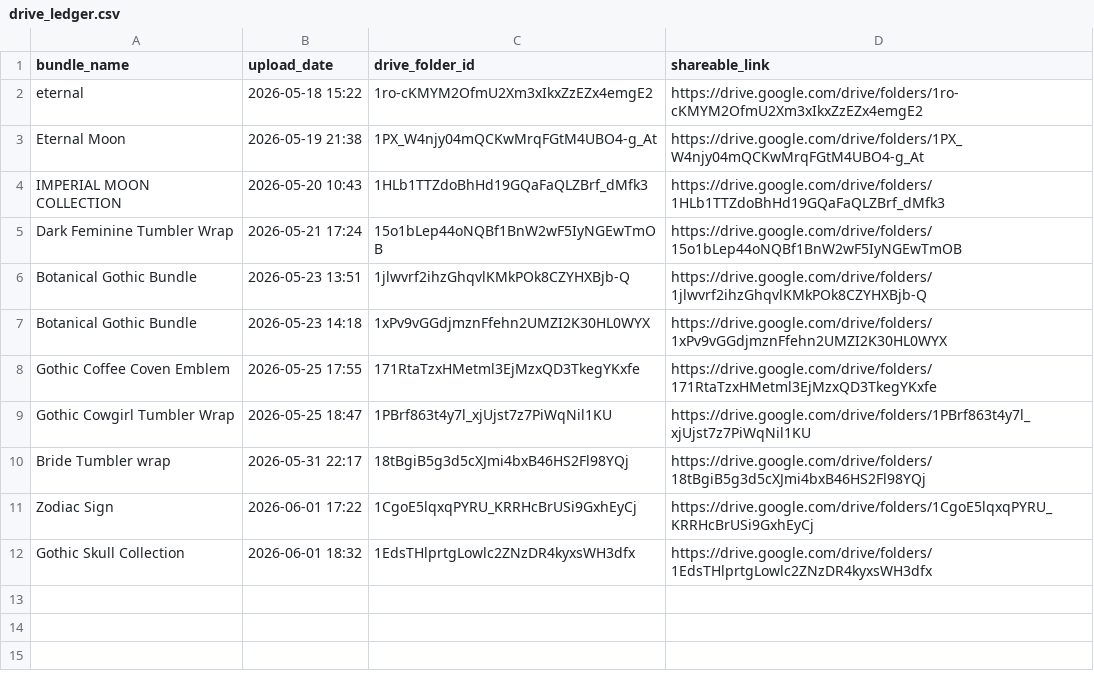
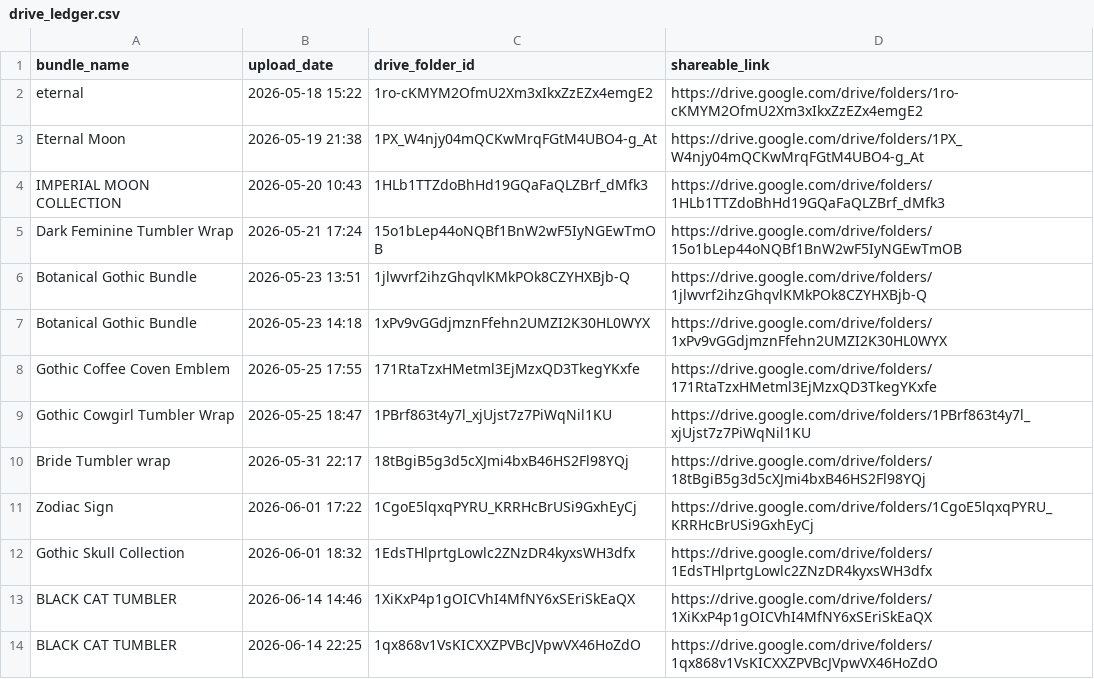
Before and after one commit to pawan9124/etsy_automations, a CSV file: drive_ledger.csv, drawn as a sheet.

```diff
--- a/drive_ledger.csv
+++ b/drive_ledger.csv
@@ -12 +12,3 @@ Zodiac Sign,2026-06-01 17:22,1CgoE5lqxqPYRU_KRRHcBrUSi9GxhEyCj,https://drive.goo
 Gothic Skull Collection,2026-06-01 18:32,1EdsTHlprtgLowlc2ZNzDR4kyxsWH3dfx,https://drive.google.com/drive/folders/1EdsTHlprtgLowlc2ZNzDR4kyxsWH3dfx
+BLACK CAT TUMBLER,2026-06-14 14:46,1XiKxP4p1gOICVhI4MfNY6xSEriSkEaQX,https://drive.google.com/drive/folders/1XiKxP4p1gOICVhI4MfNY6xSEriSkEaQX
+BLACK CAT TUMBLER,2026-06-14 22:25,1qx868v1VsKICXXZPVBcJVpwVX46HoZdO,https://drive.google.com/drive/folders/1qx868v1VsKICXXZPVBcJVpwVX46HoZdO
```
Also changed, not shown: 4 other files.
